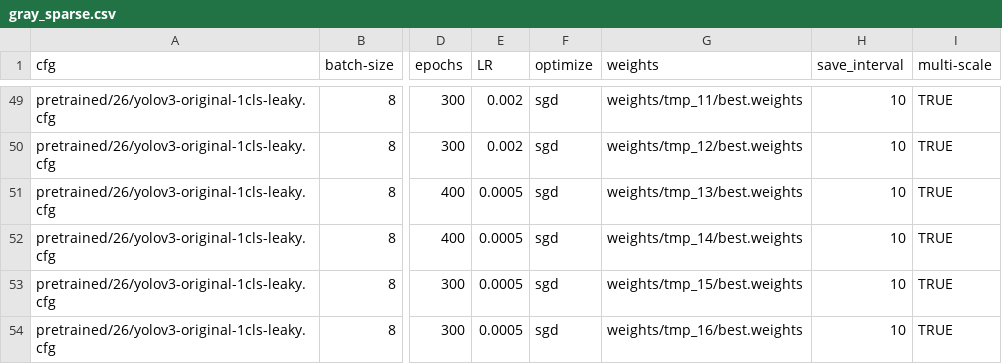
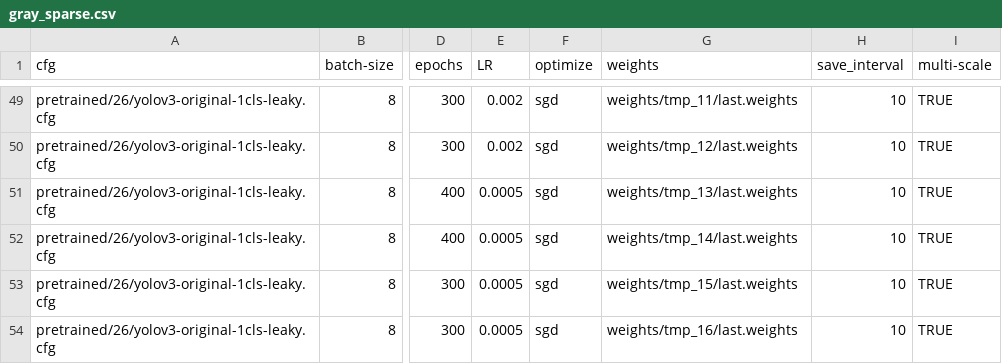
Before and after one commit to CheungBH/yolov3-channel-and-layer-pruning, a CSV file: train_result/demo_folder/gray_sparse/gray_sparse.csv, drawn as a sheet; only a part is shown, gaps mark what is left out; the diff covers the shown part only; the diff names each change by its address in the sheet, - before the commit and + after, or states it on an @@ line.

```diff
--- a/train_result/demo_folder/gray_sparse/gray_sparse.csv
+++ b/train_result/demo_folder/gray_sparse/gray_sparse.csv
-G49 (weights): weights/tmp_11/best.weights
+G49 (weights): weights/tmp_11/last.weights
-G50 (weights): weights/tmp_12/best.weights
+G50 (weights): weights/tmp_12/last.weights
-G51 (weights): weights/tmp_13/best.weights
+G51 (weights): weights/tmp_13/last.weights
-G52 (weights): weights/tmp_14/best.weights
+G52 (weights): weights/tmp_14/last.weights
-G53 (weights): weights/tmp_15/best.weights
+G53 (weights): weights/tmp_15/last.weights
-G54 (weights): weights/tmp_16/best.weights
+G54 (weights): weights/tmp_16/last.weights
```
Also changed, not shown: 26 edited cells elsewhere in this file.
